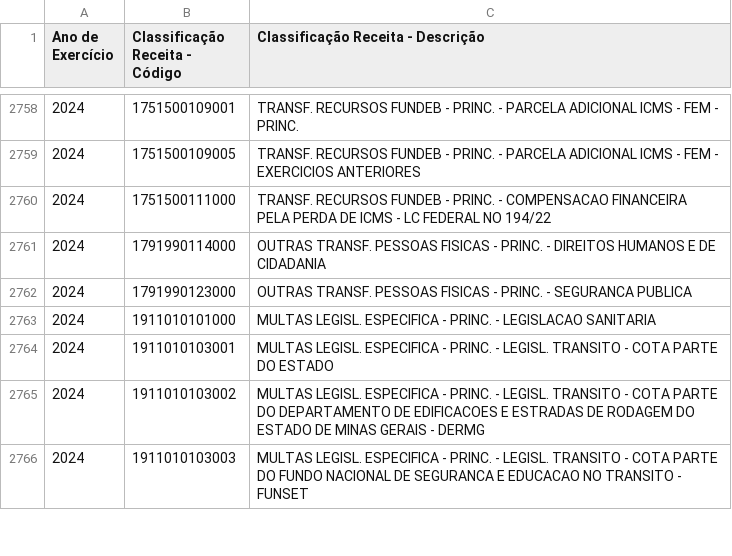
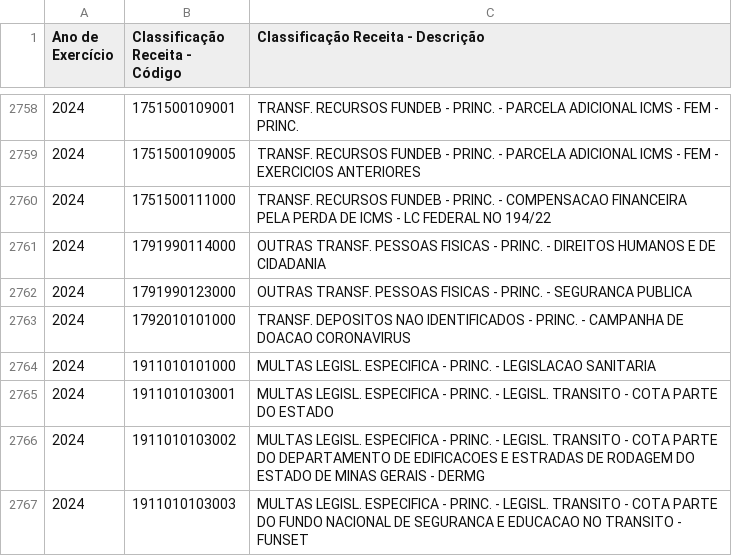
Before and after one commit to splor-mg/dados-aux-classificadores, a CSV file: data-raw/natureza_receita_current.csv, drawn as a sheet; only a part is shown, gaps mark what is left out; the diff names each change by its address in the sheet, - before the commit and + after, or states it on an @@ line.

```diff
--- a/data-raw/natureza_receita_current.csv
+++ b/data-raw/natureza_receita_current.csv
+row 2763: 2024 | 1792010101000 | TRANSF. DEPOSITOS NAO IDENTIFICADOS - PRINC. - CAMPANHA DE DOACAO CORONAVIRUS
```
Also changed, not shown: data-raw/fonte_recurso_current.csv, data/fonte_recurso.csv, 2 other files.
